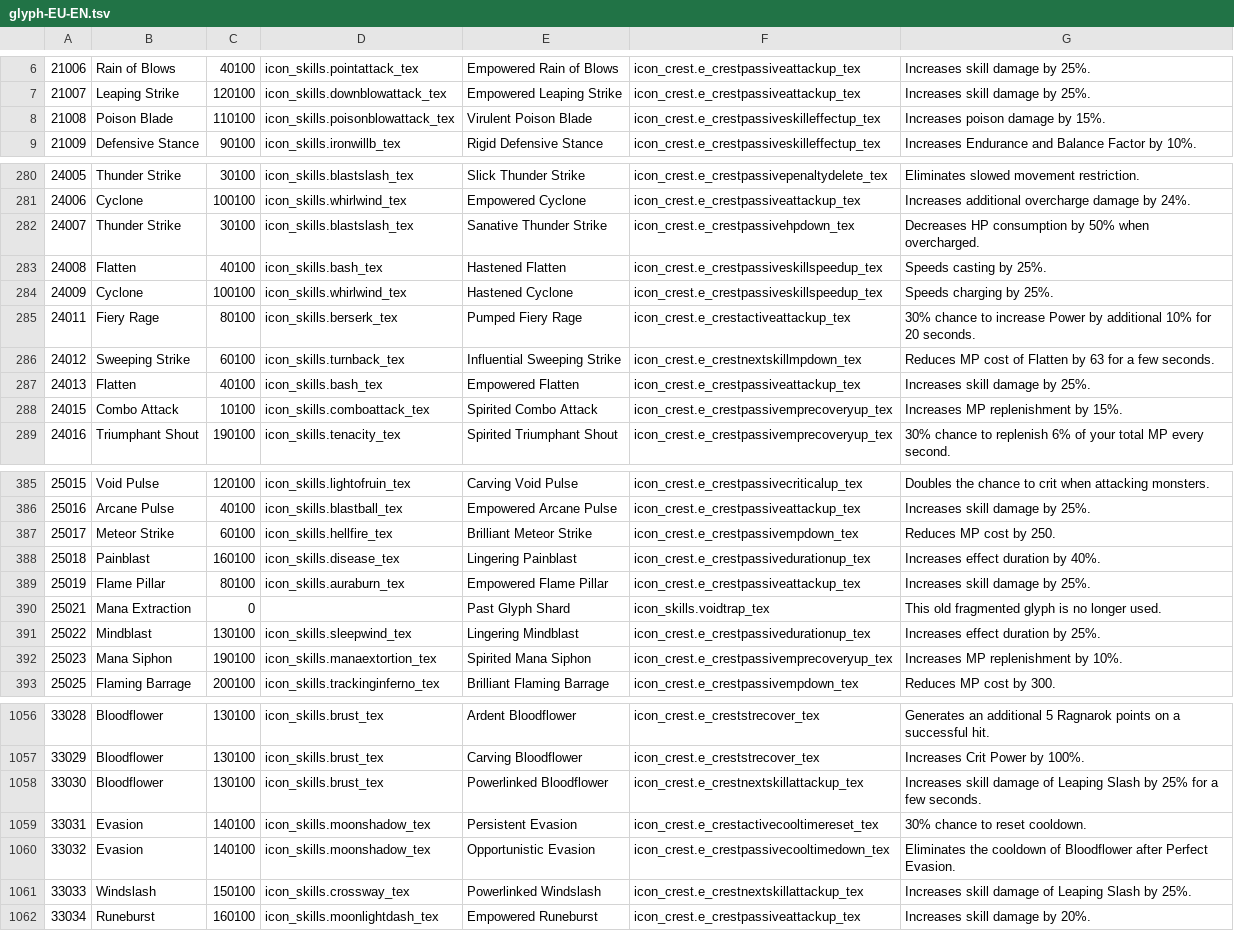
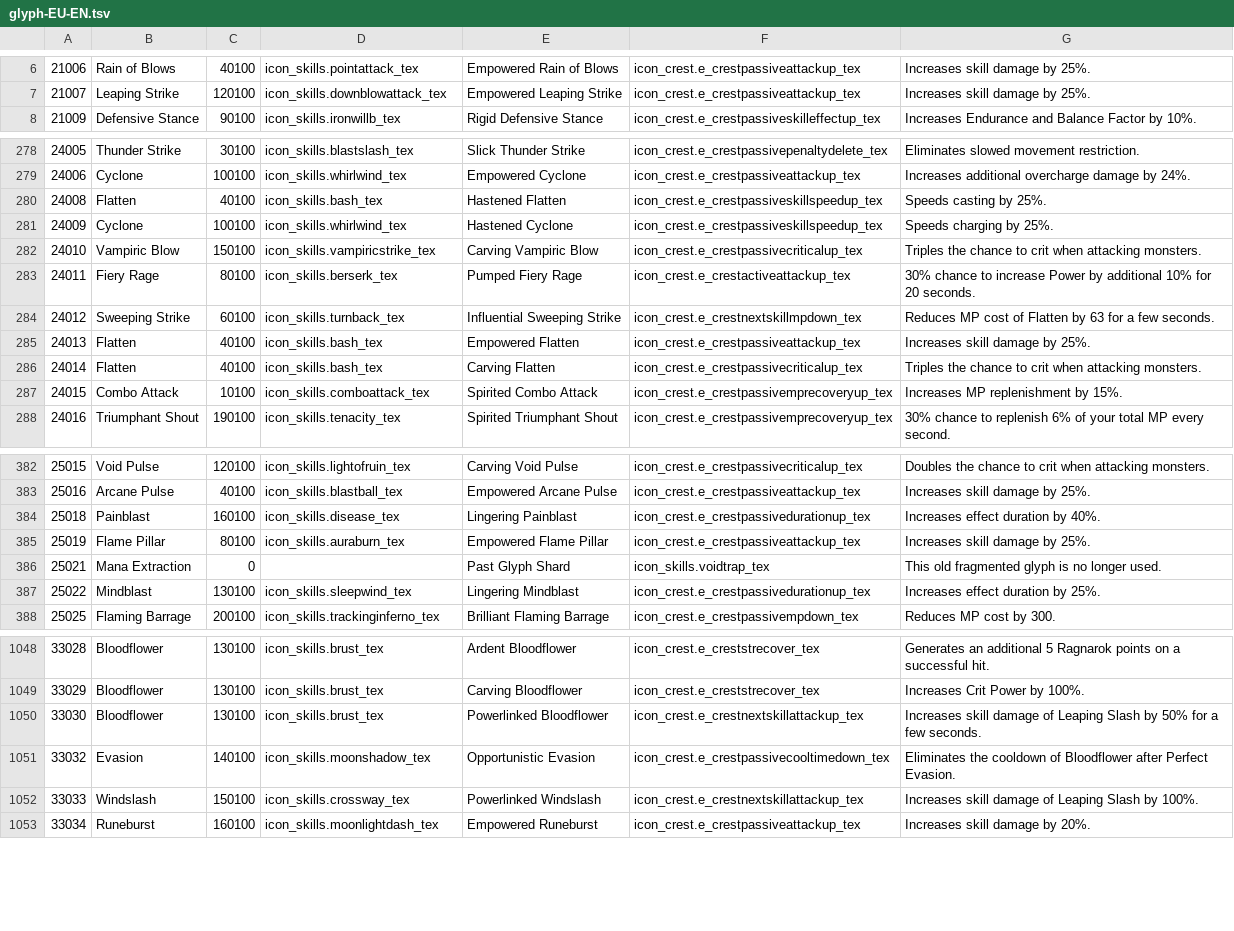
Before and after one commit to menmaa/ShinraMeter, a TSV file: resources/data/hotdot/glyph-EU-EN.tsv, drawn as a sheet; only a part is shown, gaps mark what is left out; the diff covers the shown part only.

```diff
--- a/resources/data/hotdot/glyph-EU-EN.tsv
+++ b/resources/data/hotdot/glyph-EU-EN.tsv
@@ -7,3 +7,2 @@
 21007	Leaping Strike	120100	icon_skills.downblowattack_tex	Empowered Leaping Strike	icon_crest.e_crestpassiveattackup_tex	Increases skill damage by 25%.
-21008	Poison Blade	110100	icon_skills.poisonblowattack_tex	Virulent Poison Blade	icon_crest.e_crestpassiveskilleffectup_tex	Increases poison damage by 15%.
 21009	Defensive Stance	90100	icon_skills.ironwillb_tex	Rigid Defensive Stance	icon_crest.e_crestpassiveskilleffectup_tex	Increases Endurance and Balance Factor by 10%.
@@ -281,5 +279,5 @@
 24006	Cyclone	100100	icon_skills.whirlwind_tex	Empowered Cyclone	icon_crest.e_crestpassiveattackup_tex	Increases additional overcharge damage by 24%.
-24007	Thunder Strike	30100	icon_skills.blastslash_tex	Sanative Thunder Strike	icon_crest.e_crestpassivehpdown_tex	Decreases HP consumption by 50% when overcharged.
 24008	Flatten	40100	icon_skills.bash_tex	Hastened Flatten	icon_crest.e_crestpassiveskillspeedup_tex	Speeds casting by 25%.
 24009	Cyclone	100100	icon_skills.whirlwind_tex	Hastened Cyclone	icon_crest.e_crestpassiveskillspeedup_tex	Speeds charging by 25%.
+24010	Vampiric Blow	150100	icon_skills.vampiricstrike_tex	Carving Vampiric Blow	icon_crest.e_crestpassivecriticalup_tex	Triples the chance to crit when attacking monsters.
 24011	Fiery Rage	80100	icon_skills.berserk_tex	Pumped Fiery Rage	icon_crest.e_crestactiveattackup_tex	30% chance to increase Power by additional 10% for 20 seconds.
@@ -287,2 +285,3 @@
 24013	Flatten	40100	icon_skills.bash_tex	Empowered Flatten	icon_crest.e_crestpassiveattackup_tex	Increases skill damage by 25%.
+24014	Flatten	40100	icon_skills.bash_tex	Carving Flatten	icon_crest.e_crestpassivecriticalup_tex	Triples the chance to crit when attacking monsters.
 24015	Combo Attack	10100	icon_skills.comboattack_tex	Spirited Combo Attack	icon_crest.e_crestpassivemprecoveryup_tex	Increases MP replenishment by 15%.
@@ -386,3 +383,2 @@
 25016	Arcane Pulse	40100	icon_skills.blastball_tex	Empowered Arcane Pulse	icon_crest.e_crestpassiveattackup_tex	Increases skill damage by 25%.
-25017	Meteor Strike	60100	icon_skills.hellfire_tex	Brilliant Meteor Strike	icon_crest.e_crestpassivempdown_tex	Reduces MP cost by 250.
 25018	Painblast	160100	icon_skills.disease_tex	Lingering Painblast	icon_crest.e_crestpassivedurationup_tex	Increases effect duration by 40%.
@@ -391,3 +387,2 @@
 25022	Mindblast	130100	icon_skills.sleepwind_tex	Lingering Mindblast	icon_crest.e_crestpassivedurationup_tex	Increases effect duration by 25%.
-25023	Mana Siphon	190100	icon_skills.manaextortion_tex	Spirited Mana Siphon	icon_crest.e_crestpassivemprecoveryup_tex	Increases MP replenishment by 10%.
 25025	Flaming Barrage	200100	icon_skills.trackinginferno_tex	Brilliant Flaming Barrage	icon_crest.e_crestpassivempdown_tex	Reduces MP cost by 300.
@@ -1057,6 +1049,5 @@
 33029	Bloodflower	130100	icon_skills.brust_tex	Carving Bloodflower	icon_crest.e_creststrecover_tex	Increases Crit Power by 100%.
-33030	Bloodflower	130100	icon_skills.brust_tex	Powerlinked Bloodflower	icon_crest.e_crestnextskillattackup_tex	Increases skill damage of Leaping Slash by 25% for a few seconds.
-33031	Evasion	140100	icon_skills.moonshadow_tex	Persistent Evasion	icon_crest.e_crestactivecooltimereset_tex	30% chance to reset cooldown.
+33030	Bloodflower	130100	icon_skills.brust_tex	Powerlinked Bloodflower	icon_crest.e_crestnextskillattackup_tex	Increases skill damage of Leaping Slash by 50% for a few seconds.
 33032	Evasion	140100	icon_skills.moonshadow_tex	Opportunistic Evasion	icon_crest.e_crestpassivecooltimedown_tex	Eliminates the cooldown of Bloodflower after Perfect Evasion.
-33033	Windslash	150100	icon_skills.crossway_tex	Powerlinked Windslash	icon_crest.e_crestnextskillattackup_tex	Increases skill damage of Leaping Slash by 25%.
+33033	Windslash	150100	icon_skills.crossway_tex	Powerlinked Windslash	icon_crest.e_crestnextskillattackup_tex	Increases skill damage of Leaping Slash by 100%.
 33034	Runeburst	160100	icon_skills.moonlightdash_tex	Empowered Runeburst	icon_crest.e_crestpassiveattackup_tex	Increases skill damage by 20%.
```
Also changed, not shown: 1 added row, 7 removed rows and 26 edited cells elsewhere in this file, resources/data/acc_benefits/acc_benefits-EU-EN.tsv, resources/data/quests/quests-EU-EN.tsv, 44 other files.
